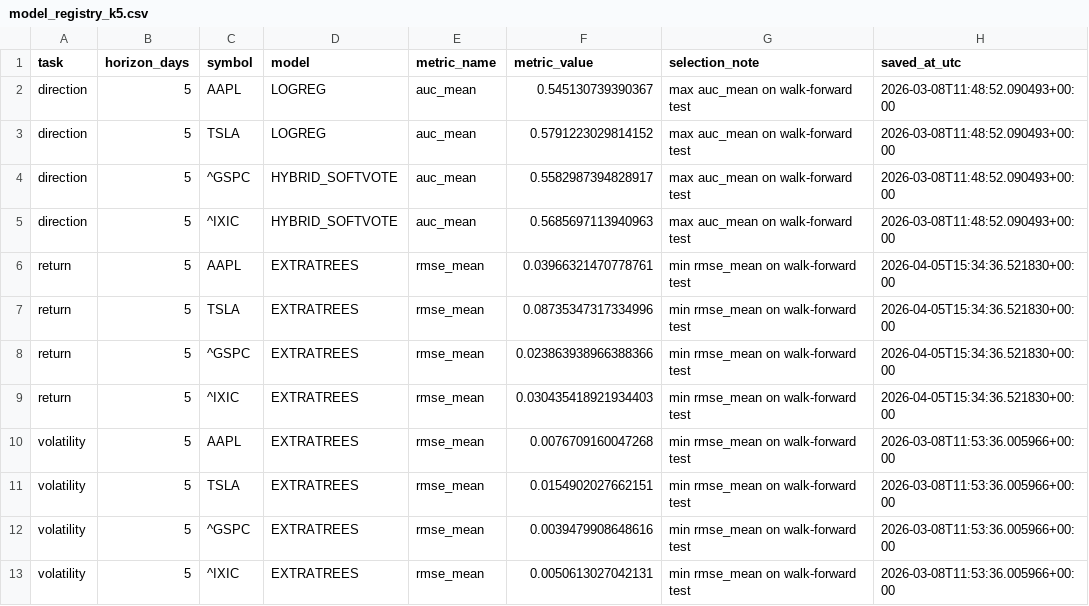
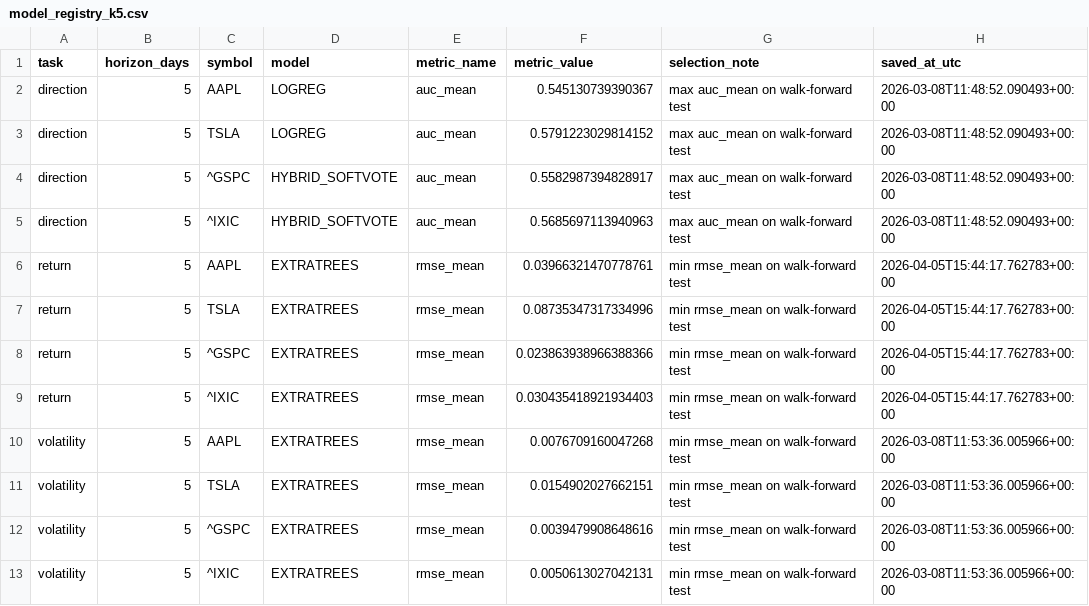
Before and after one commit to Asad600-star/Master_of_Degree, a CSV file: artifacts/model_registry_k5.csv, drawn as a sheet.

```diff
--- a/artifacts/model_registry_k5.csv
+++ b/artifacts/model_registry_k5.csv
@@ -5,6 +5,6 @@ direction,5,^GSPC,HYBRID_SOFTVOTE,auc_mean,0.5582987394828917,max auc_mean on wa
 direction,5,^IXIC,HYBRID_SOFTVOTE,auc_mean,0.5685697113940963,max auc_mean on walk-forward test,2026-03-08T11:48:52.090493+00:00
-return,5,AAPL,EXTRATREES,rmse_mean,0.03966321470778761,min rmse_mean on walk-forward test,2026-04-05T15:34:36.521830+00:00
-return,5,TSLA,EXTRATREES,rmse_mean,0.08735347317334996,min rmse_mean on walk-forward test,2026-04-05T15:34:36.521830+00:00
-return,5,^GSPC,EXTRATREES,rmse_mean,0.023863938966388366,min rmse_mean on walk-forward test,2026-04-05T15:34:36.521830+00:00
-return,5,^IXIC,EXTRATREES,rmse_mean,0.030435418921934403,min rmse_mean on walk-forward test,2026-04-05T15:34:36.521830+00:00
+return,5,AAPL,EXTRATREES,rmse_mean,0.03966321470778761,min rmse_mean on walk-forward test,2026-04-05T15:44:17.762783+00:00
+return,5,TSLA,EXTRATREES,rmse_mean,0.08735347317334996,min rmse_mean on walk-forward test,2026-04-05T15:44:17.762783+00:00
+return,5,^GSPC,EXTRATREES,rmse_mean,0.023863938966388366,min rmse_mean on walk-forward test,2026-04-05T15:44:17.762783+00:00
+return,5,^IXIC,EXTRATREES,rmse_mean,0.030435418921934403,min rmse_mean on walk-forward test,2026-04-05T15:44:17.762783+00:00
 volatility,5,AAPL,EXTRATREES,rmse_mean,0.0076709160047268,min rmse_mean on walk-forward test,2026-03-08T11:53:36.005966+00:00
```
Also changed, not shown: artifacts/metrics_walk_return_k5.csv.
